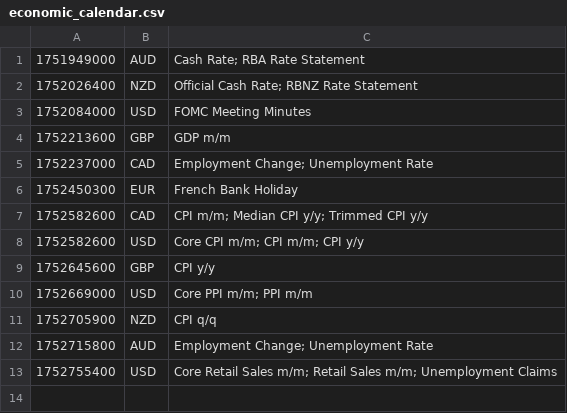
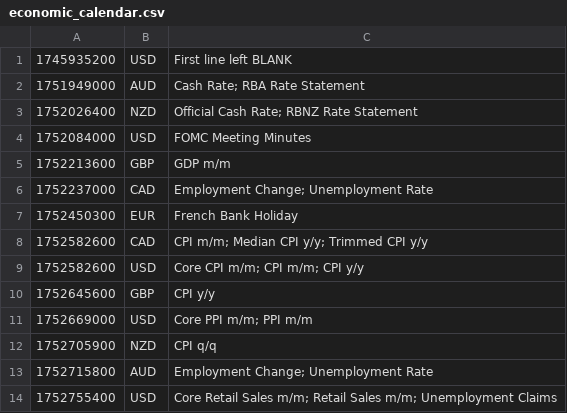
Before and after one commit to PatrickTata/HIN, a CSV file: economic_calendar.csv, drawn as a sheet.

Commit message:
Add files via upload

```diff
--- a/economic_calendar.csv
+++ b/economic_calendar.csv
@@ -1 +1,2 @@
+1745935200,USD,First line left BLANK
 1751949000,AUD,Cash Rate; RBA Rate Statement
```
